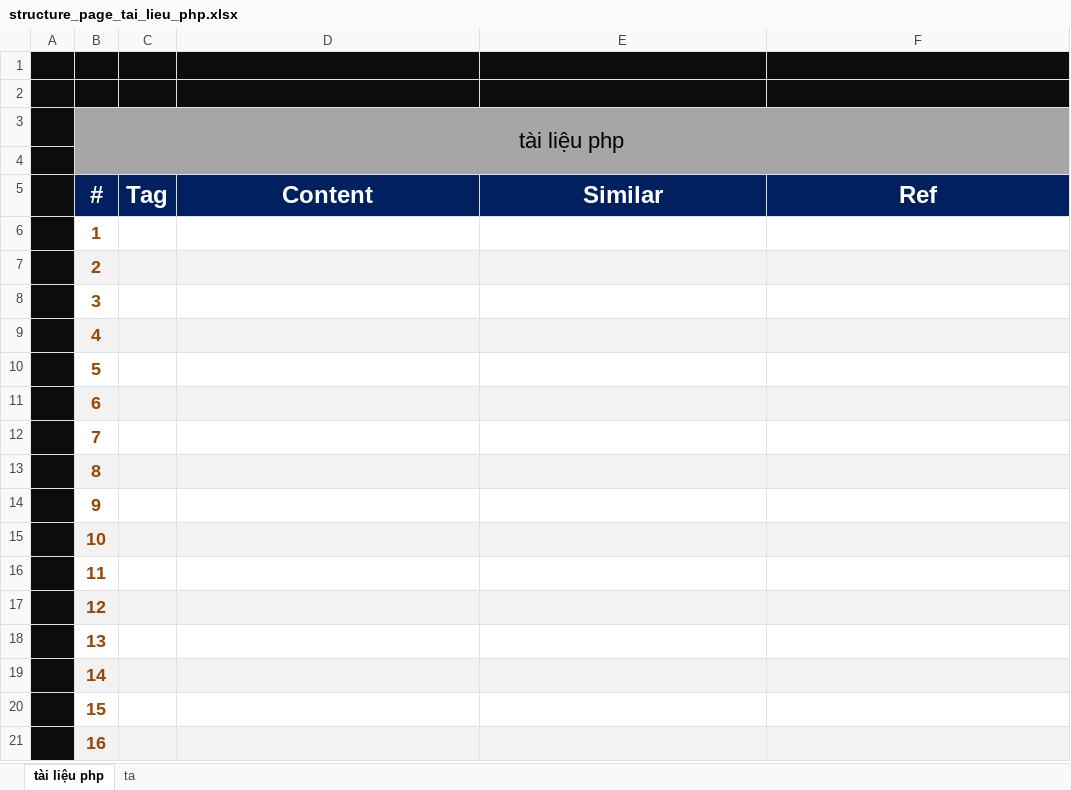
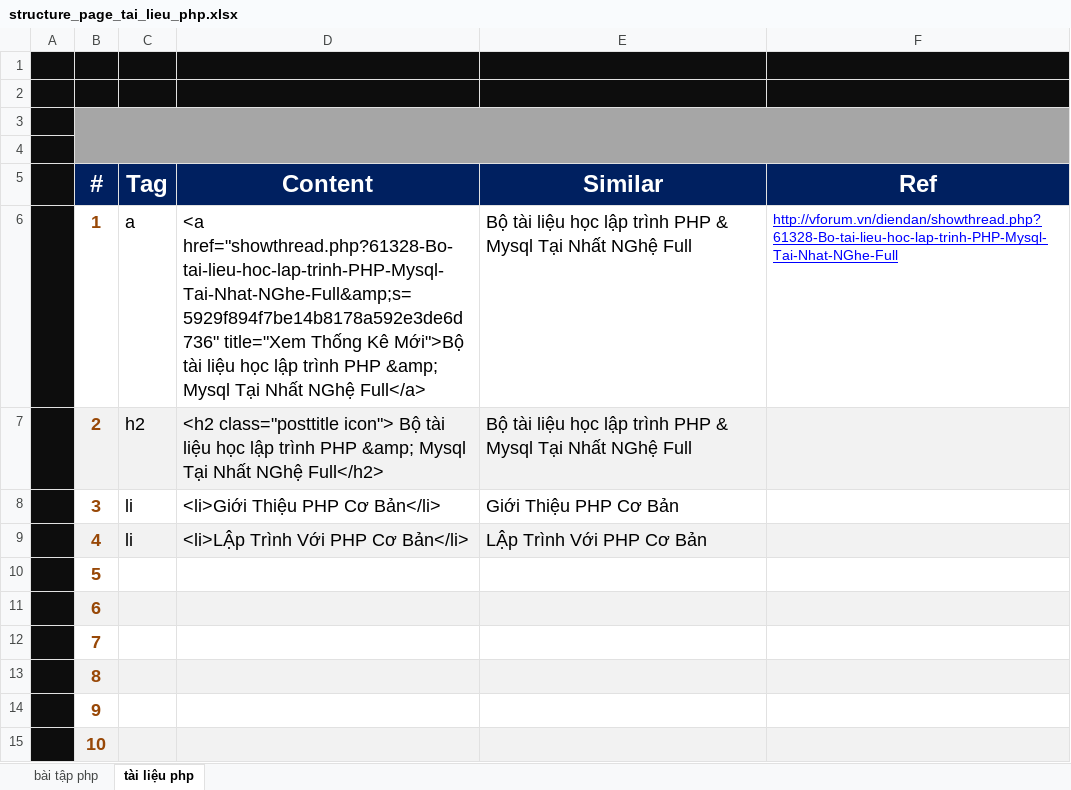
Before and after one commit to ptnhuan/fooseo, an Excel workbook: vohoangphu.php/structure_page_tai_lieu_php.xlsx, sheet tài liệu php, drawn as a sheet; only a part is shown; the shorter side is filled out with more unchanged rows; values as stored, in another font and other column widths than the file's, no borders; the diff names each change by its address in the sheet, - before the commit and + after, or states it on an @@ line.

Commit message:
commit content a

```diff
--- a/vohoangphu.php/structure_page_tai_lieu_php.xlsx (sheet tài liệu php)
+++ b/vohoangphu.php/structure_page_tai_lieu_php.xlsx (sheet tài liệu php)
-sheet tab: ta
+sheet tab: bài tập php
-B3 (#): tài liệu php
+B3 (#): (empty)
-C6 (Tag): (empty)
+C6 (Tag): a
-D6 (Content): (empty)
+D6 (Content): <a href="showthread.php?61328-Bo-tai-lieu-hoc-lap-trinh-PHP-Mysql-Tai-Nhat-NGhe-Full&amp;s=5929f894f7be14b8178a592e3de6d736" title="Xem Thống Kê Mới">Bộ tài liệu học lập trình PHP &amp; Mysql Tại Nhất NGhệ Full</a>
-E6:E7 (Similar): (empty)
+E6:E7 (Similar): Bộ tài liệu học lập trình PHP & Mysql Tại Nhất NGhệ Full
-F6 (Ref): (empty)
+F6 (Ref): http://vforum.vn/diendan/showthread.php?61328-Bo-tai-lieu-hoc-lap-trinh-PHP-Mysql-Tai-Nhat-NGhe-Full
-C7 (Tag): (empty)
+C7 (Tag): h2
-D7 (Content): (empty)
+D7 (Content): <h2 class="posttitle icon"> Bộ tài liệu học lập trình PHP &amp; Mysql Tại Nhất NGhệ Full</h2>
-C8:C9 (Tag): (empty)
+C8:C9 (Tag): li
-D8 (Content): (empty)
+D8 (Content): <li>Giới Thiệu PHP Cơ Bản</li>
-E8 (Similar): (empty)
+E8 (Similar): Giới Thiệu PHP Cơ Bản
-D9 (Content): (empty)
+D9 (Content): <li>LẬp Trình Với PHP Cơ Bản</li>
-E9 (Similar): (empty)
+E9 (Similar): LẬp Trình Với PHP Cơ Bản
```
